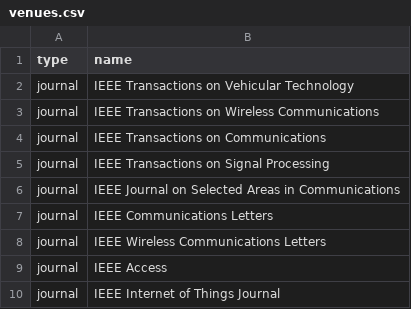
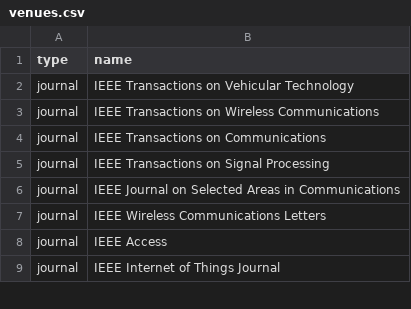
Before and after one commit to LIT-KAIST/LIT-KAIST.github.io, a CSV file: data/venues.csv, drawn as a sheet; only a part is shown.

Commit message:
Remove venue: IEEE Communications Letters

```diff
--- a/data/venues.csv
+++ b/data/venues.csv
@@ -6,3 +6,2 @@ journal,IEEE Transactions on Signal Processing
 journal,IEEE Journal on Selected Areas in Communications
-journal,IEEE Communications Letters
 journal,IEEE Wireless Communications Letters
```
